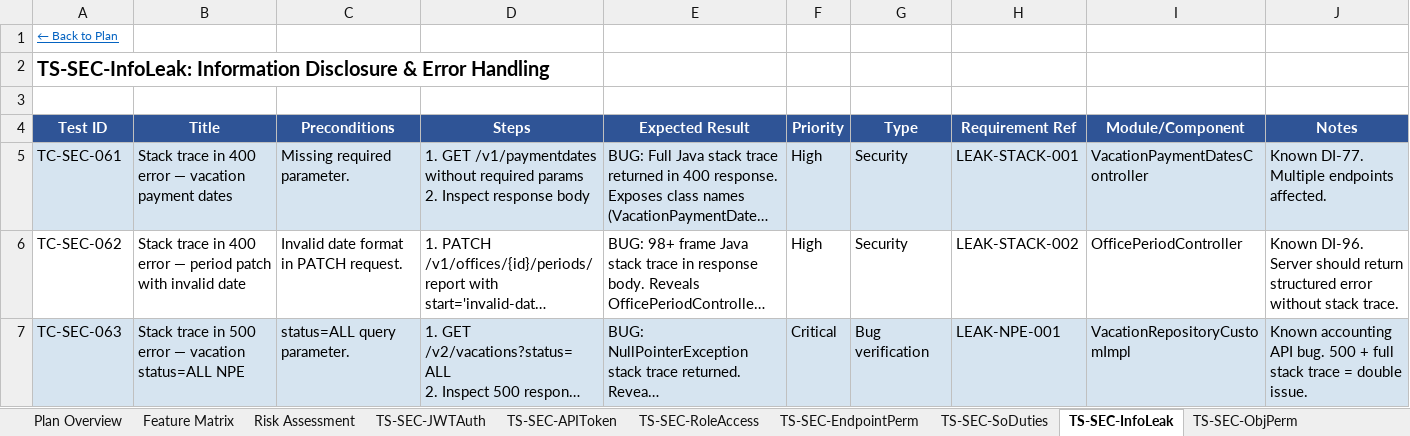
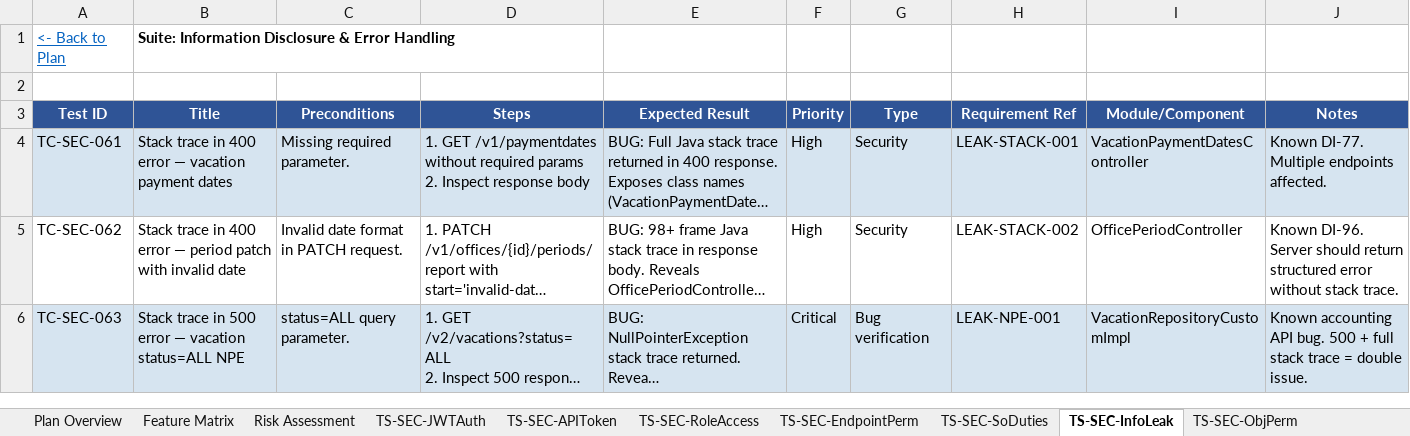
Before and after one commit to midas44/ttt-expert-v1, an Excel workbook: expert-system/output/security/security.xlsx, sheet TS-SEC-InfoLeak, drawn as a sheet; only a part is shown; long unchanged cells end in …; values as stored, in another font and other column widths than the file's, no borders; removed rows and columns are numbered as before the commit, all else as after; the diff names each change by its address in the sheet, - before the commit and + after, or states it on an @@ line.

```diff
--- a/expert-system/output/security/security.xlsx (sheet TS-SEC-InfoLeak)
+++ b/expert-system/output/security/security.xlsx (sheet TS-SEC-InfoLeak)
-row 1: ← Back to Plan
-row 2: TS-SEC-InfoLeak: Information Disclosure & Error Handling
+row 1: <- Back to Plan | Suite: Information Disclosure & Error Handling
```
Also changed, not shown: sheet Feature Matrix, sheet Plan Overview, sheet TS-SEC-APIToken, sheet TS-SEC-SoDuties, sheet TS-SEC-JWTAuth, sheet TS-SEC-ObjPerm, 4 more sheets, expert-system/output/accounting/accounting.xlsx, expert-system/output/day-off/day-off.xlsx, 29 other files.
